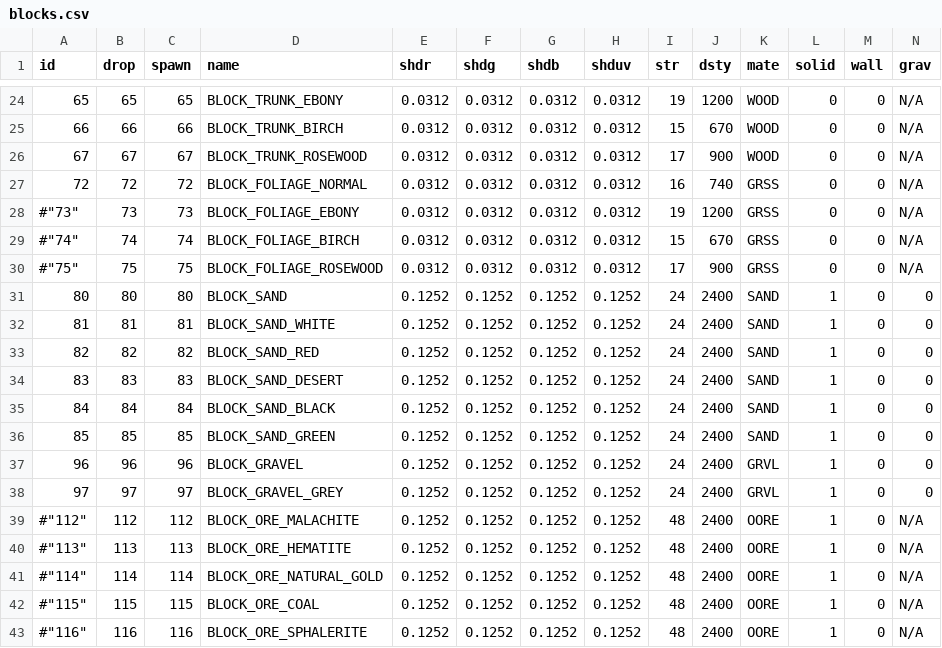
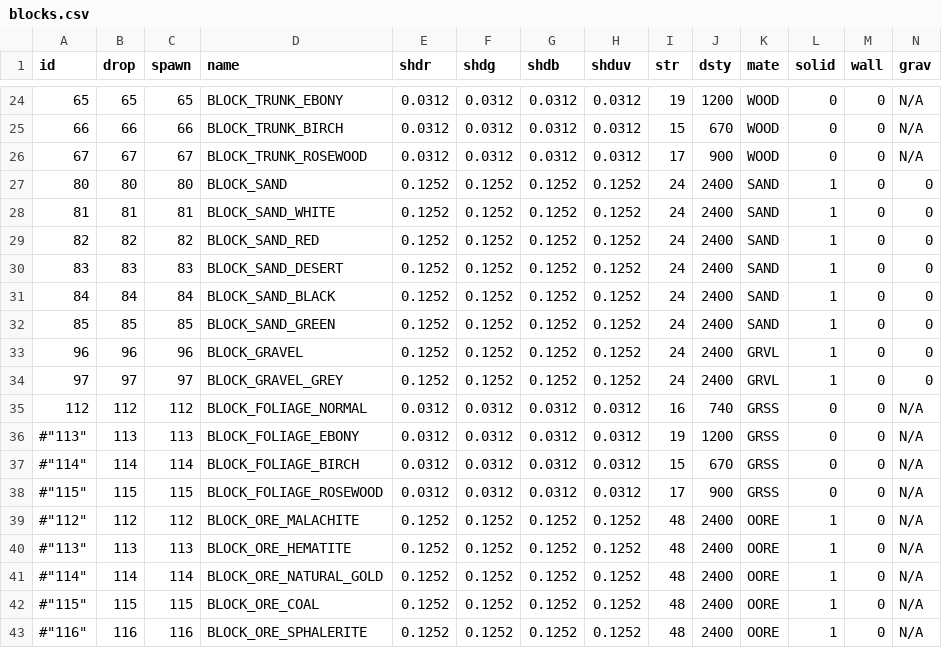
Before and after one commit to curioustorvald/Terrarum, a CSV file: assets/mods/basegame/blocks/blocks.csv, drawn as a sheet; only a part is shown, gaps mark what is left out; removed rows and columns are numbered as before the commit, all else as after; rows hold the shown columns only; the diff names each change by its address in the sheet, - before the commit and + after, or states it on an @@ line.

```diff
--- a/assets/mods/basegame/blocks/blocks.csv
+++ b/assets/mods/basegame/blocks/blocks.csv
-row 27: 72 | 72 | 72 | BLOCK_FOLIAGE_NORMAL | 0.0312 | 0.0312 | 0.0312 | 0.0312 | 16 | 740 | GRSS | 0 | 0 | N/A
-row 28: #"73" | 73 | 73 | BLOCK_FOLIAGE_EBONY | 0.0312 | 0.0312 | 0.0312 | 0.0312 | 19 | 1200 | GRSS | 0 | 0 | N/A
-row 29: #"74" | 74 | 74 | BLOCK_FOLIAGE_BIRCH | 0.0312 | 0.0312 | 0.0312 | 0.0312 | 15 | 670 | GRSS | 0 | 0 | N/A
-row 30: #"75" | 75 | 75 | BLOCK_FOLIAGE_ROSEWOOD | 0.0312 | 0.0312 | 0.0312 | 0.0312 | 17 | 900 | GRSS | 0 | 0 | N/A
+row 35: 112 | 112 | 112 | BLOCK_FOLIAGE_NORMAL | 0.0312 | 0.0312 | 0.0312 | 0.0312 | 16 | 740 | GRSS | 0 | 0 | N/A
+row 36: #"113" | 113 | 113 | BLOCK_FOLIAGE_EBONY | 0.0312 | 0.0312 | 0.0312 | 0.0312 | 19 | 1200 | GRSS | 0 | 0 | N/A
+row 37: #"114" | 114 | 114 | BLOCK_FOLIAGE_BIRCH | 0.0312 | 0.0312 | 0.0312 | 0.0312 | 15 | 670 | GRSS | 0 | 0 | N/A
+row 38: #"115" | 115 | 115 | BLOCK_FOLIAGE_ROSEWOOD | 0.0312 | 0.0312 | 0.0312 | 0.0312 | 17 | 900 | GRSS | 0 | 0 | N/A
```
Also changed, not shown: 1 other file.
